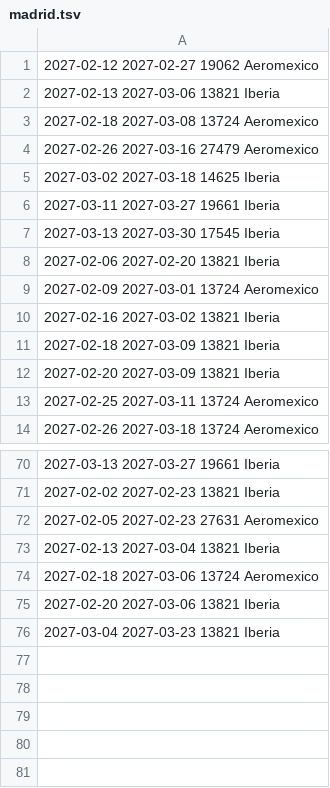
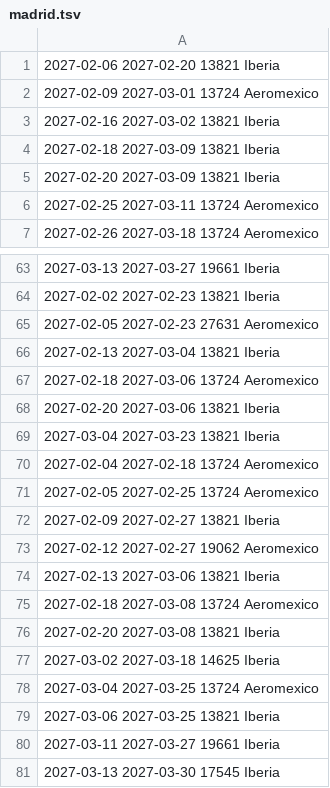
Before and after one commit to franciscojma97/vuelo-alerta, a TSV file: estado/madrid.tsv, drawn as a sheet; only a part is shown, gaps mark what is left out.

```diff
--- a/estado/madrid.tsv
+++ b/estado/madrid.tsv
@@ -1,8 +1 @@
-2027-02-12 2027-02-27 19062 Aeromexico
-2027-02-13 2027-03-06 13821 Iberia
-2027-02-18 2027-03-08 13724 Aeromexico
-2027-02-26 2027-03-16 27479 Aeromexico
-2027-03-02 2027-03-18 14625 Iberia
-2027-03-11 2027-03-27 19661 Iberia
-2027-03-13 2027-03-30 17545 Iberia
 2027-02-06 2027-02-20 13821 Iberia
@@ -76 +69,13 @@
 2027-03-04 2027-03-23 13821 Iberia
+2027-02-04 2027-02-18 13724 Aeromexico
+2027-02-05 2027-02-25 13724 Aeromexico
+2027-02-09 2027-02-27 13821 Iberia
+2027-02-12 2027-02-27 19062 Aeromexico
+2027-02-13 2027-03-06 13821 Iberia
+2027-02-18 2027-03-08 13724 Aeromexico
+2027-02-20 2027-03-08 13821 Iberia
+2027-03-02 2027-03-18 14625 Iberia
+2027-03-04 2027-03-25 13724 Aeromexico
+2027-03-06 2027-03-25 13821 Iberia
+2027-03-11 2027-03-27 19661 Iberia
+2027-03-13 2027-03-30 17545 Iberia
```
Also changed, not shown: 2 other files.
